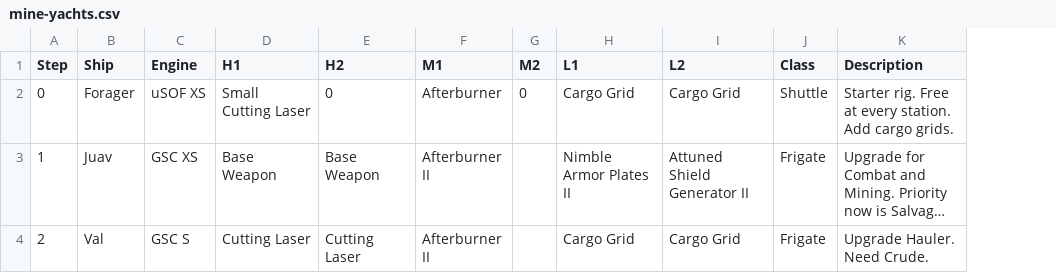
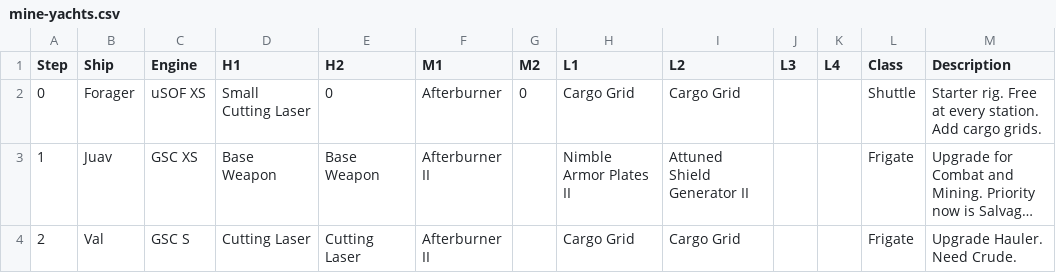
Before and after one commit to gwt-git/mine.yachts, a CSV file: mine-yachts.csv, drawn as a sheet; long unchanged cells end in …; the diff names each change by its address in the sheet, - before the commit and + after, or states it on an @@ line.

Commit message:
Update mine-yachts.csv

```diff
--- a/mine-yachts.csv
+++ b/mine-yachts.csv
+column J (L3), empty
+column K (L4), empty
```
